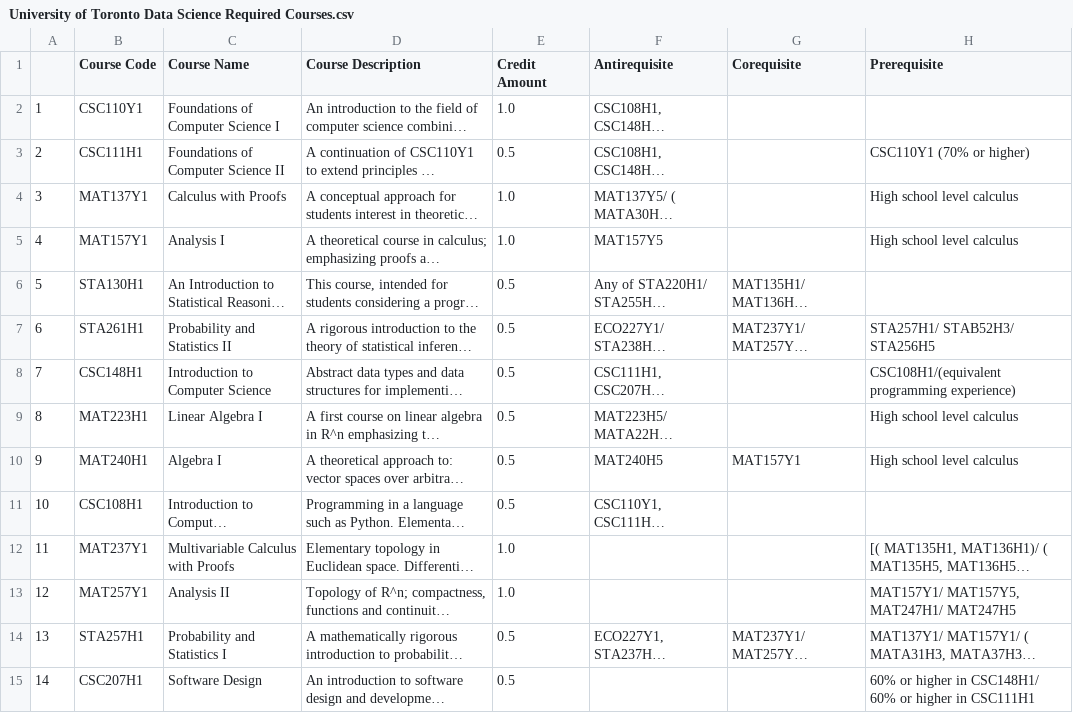
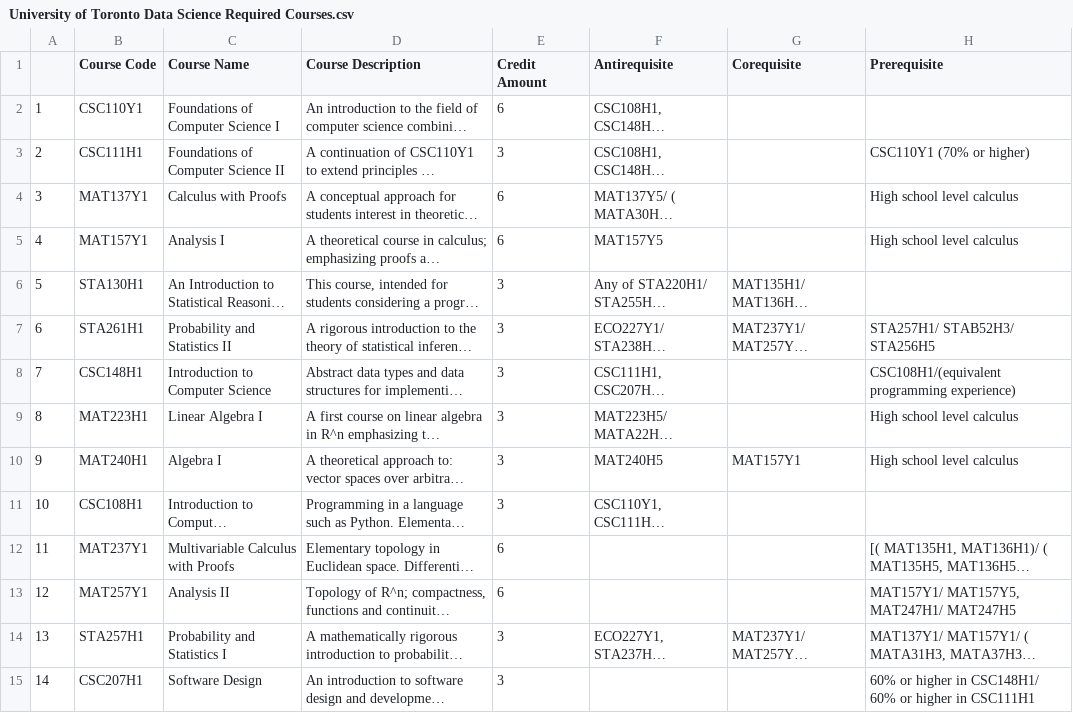
Before and after one commit to Hedgemon4/course-scraping, a CSV file: src/csv-files/Toronto/University of Toronto Data Science Required Courses.csv, drawn as a sheet; only a part is shown; long unchanged cells end in …; the diff covers the shown part only; the diff names each change by its address in the sheet, - before the commit and + after, or states it on an @@ line.

Commit message:
Finished changing program_requirements dataframe to being organized by category instead of courses

```diff
--- a/src/csv-files/Toronto/University of Toronto Data Science Required Courses.csv
+++ b/src/csv-files/Toronto/University of Toronto Data Science Required Courses.csv
-E2 (Credit Amount): 1.0
+E2 (Credit Amount): 6
-E3 (Credit Amount): 0.5
+E3 (Credit Amount): 3
-E4:E5 (Credit Amount): 1.0
+E4:E5 (Credit Amount): 6
-E6:E11 (Credit Amount): 0.5
+E6:E11 (Credit Amount): 3
-E12:E13 (Credit Amount): 1.0
+E12:E13 (Credit Amount): 6
-E14:E15 (Credit Amount): 0.5
+E14:E15 (Credit Amount): 3
```
Also changed, not shown: 33 edited cells elsewhere in this file, src/csv-files/Toronto/University of Toronto Data Science Program Requirements.csv, 1 other file.
